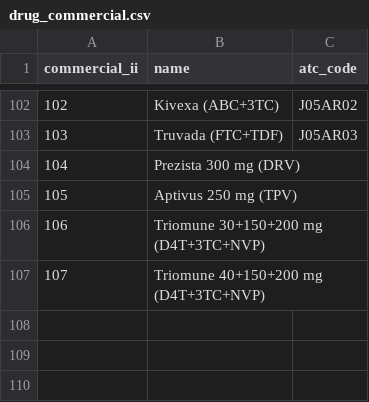
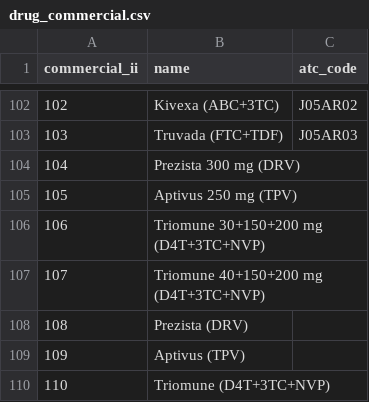
Before and after one commit to hivdb/regadb, a CSV file: regadb-install/drugs-csv/drug_commercial.csv, drawn as a sheet; only a part is shown, gaps mark what is left out.

Commit message:
added dosage-less versions of Prezista, Aptivus and Triomune

```diff
--- a/regadb-install/drugs-csv/drug_commercial.csv
+++ b/regadb-install/drugs-csv/drug_commercial.csv
@@ -107 +107,4 @@ commercial_ii,name,atc_code
 107,Triomune 40+150+200 mg (D4T+3TC+NVP),
+108,Prezista (DRV),
+109,Aptivus (TPV),
+110,Triomune (D4T+3TC+NVP),
```
